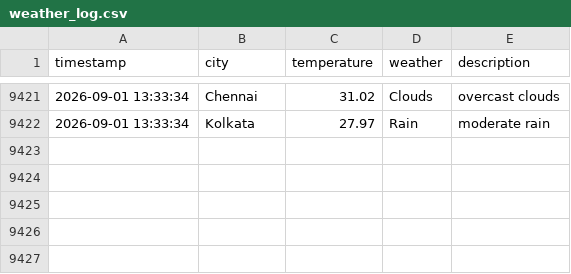
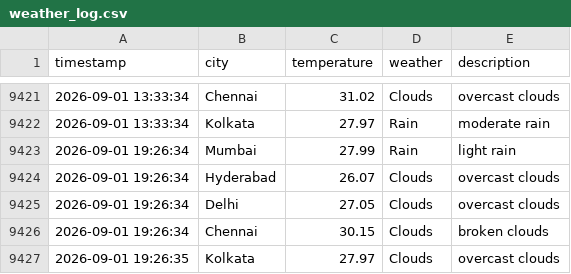
Before and after one commit to Harsh-KH-6/weather-tracking-automation, a CSV file: weather_log.csv, drawn as a sheet; only a part is shown, gaps mark what is left out; the diff names each change by its address in the sheet, - before the commit and + after, or states it on an @@ line.

Commit message:
🌤️ Weather Update - 2026-09-01 19:26:35 UTC
Automated weather data collection for Indian cities:
- Mumbai, Hyderabad, Delhi, Chennai, Kolkata

This commit updates the weather_log.csv file with current weather conditions.
Generated by GitHub Actions workflow.

```diff
--- a/weather_log.csv
+++ b/weather_log.csv
+row 9423: 2026-09-01 19:26:34 | Mumbai | 27.99 | Rain | light rain
+row 9424: 2026-09-01 19:26:34 | Hyderabad | 26.07 | Clouds | overcast clouds
+row 9425: 2026-09-01 19:26:34 | Delhi | 27.05 | Clouds | overcast clouds
+row 9426: 2026-09-01 19:26:34 | Chennai | 30.15 | Clouds | broken clouds
+row 9427: 2026-09-01 19:26:35 | Kolkata | 27.97 | Clouds | overcast clouds
```
